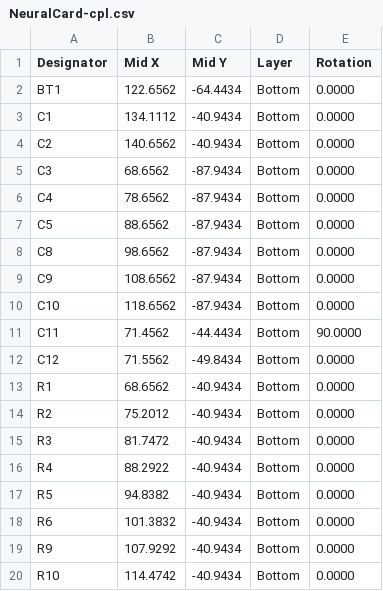
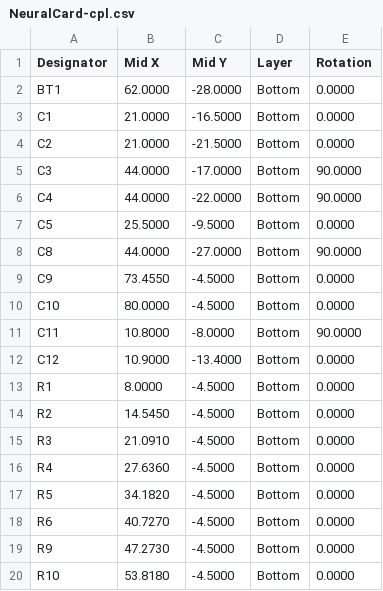
Before and after one commit to Brillar0101/NeuralCard, a CSV file: fab/NeuralCard-cpl.csv, drawn as a sheet; only a part is shown; the diff covers the shown part only.

```diff
--- a/fab/NeuralCard-cpl.csv
+++ b/fab/NeuralCard-cpl.csv
@@ -1,20 +1,20 @@
 Designator,Mid X,Mid Y,Layer,Rotation
-BT1,122.6562,-64.4434,Bottom,0.0000
-C1,134.1112,-40.9434,Bottom,0.0000
-C2,140.6562,-40.9434,Bottom,0.0000
-C3,68.6562,-87.9434,Bottom,0.0000
-C4,78.6562,-87.9434,Bottom,0.0000
-C5,88.6562,-87.9434,Bottom,0.0000
-C8,98.6562,-87.9434,Bottom,0.0000
-C9,108.6562,-87.9434,Bottom,0.0000
-C10,118.6562,-87.9434,Bottom,0.0000
-C11,71.4562,-44.4434,Bottom,90.0000
-C12,71.5562,-49.8434,Bottom,0.0000
-R1,68.6562,-40.9434,Bottom,0.0000
-R2,75.2012,-40.9434,Bottom,0.0000
-R3,81.7472,-40.9434,Bottom,0.0000
-R4,88.2922,-40.9434,Bottom,0.0000
-R5,94.8382,-40.9434,Bottom,0.0000
-R6,101.3832,-40.9434,Bottom,0.0000
-R9,107.9292,-40.9434,Bottom,0.0000
-R10,114.4742,-40.9434,Bottom,0.0000
+BT1,62.0000,-28.0000,Bottom,0.0000
+C1,21.0000,-16.5000,Bottom,0.0000
+C2,21.0000,-21.5000,Bottom,0.0000
+C3,44.0000,-17.0000,Bottom,90.0000
+C4,44.0000,-22.0000,Bottom,90.0000
+C5,25.5000,-9.5000,Bottom,0.0000
+C8,44.0000,-27.0000,Bottom,90.0000
+C9,73.4550,-4.5000,Bottom,0.0000
+C10,80.0000,-4.5000,Bottom,0.0000
+C11,10.8000,-8.0000,Bottom,90.0000
+C12,10.9000,-13.4000,Bottom,0.0000
+R1,8.0000,-4.5000,Bottom,0.0000
+R2,14.5450,-4.5000,Bottom,0.0000
+R3,21.0910,-4.5000,Bottom,0.0000
+R4,27.6360,-4.5000,Bottom,0.0000
+R5,34.1820,-4.5000,Bottom,0.0000
+R6,40.7270,-4.5000,Bottom,0.0000
+R9,47.2730,-4.5000,Bottom,0.0000
+R10,53.8180,-4.5000,Bottom,0.0000
```
Also changed, not shown: 66 edited cells elsewhere in this file, fab/NeuralCard-pos-raw.csv, 18 other files.
